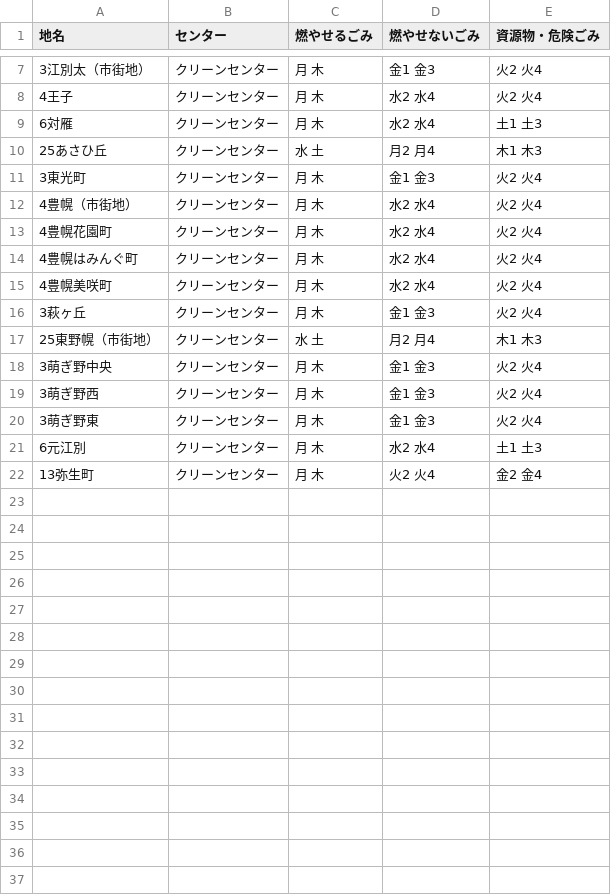
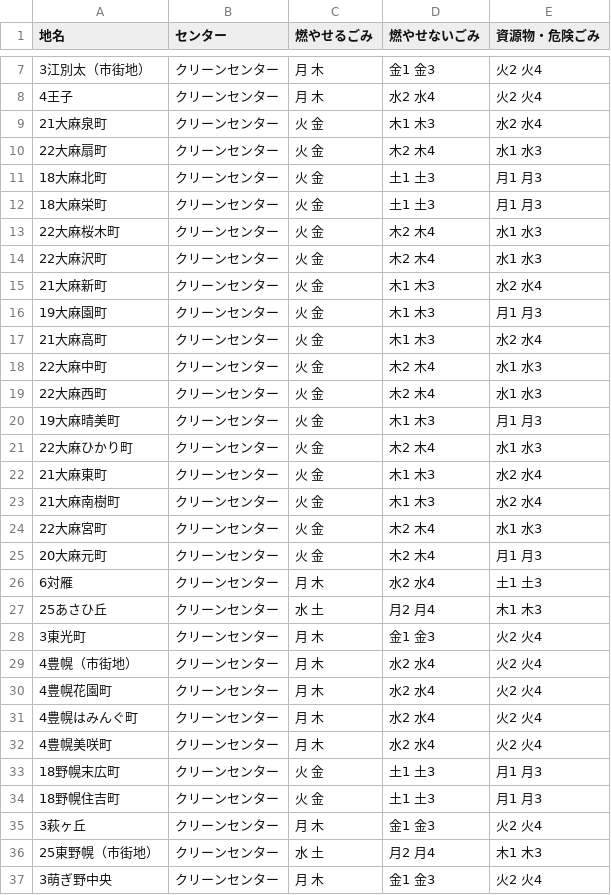
Before and after one commit to testbytest/5374, a CSV file: data/area_days.csv, drawn as a sheet; only a part is shown, gaps mark what is left out; the shorter side is filled out with more unchanged rows.

Commit message:
Update area_days.csv

```diff
--- a/data/area_days.csv
+++ b/data/area_days.csv
@@ -8,2 +8,19 @@
 4王子,クリーンセンター,月 木,水2 水4,火2 火4
+21大麻泉町,クリーンセンター,火 金,木1 木3,水2 水4
+22大麻扇町,クリーンセンター,火 金,木2 木4,水1 水3
+18大麻北町,クリーンセンター,火 金,土1 土3,月1 月3
+18大麻栄町,クリーンセンター,火 金,土1 土3,月1 月3
+22大麻桜木町,クリーンセンター,火 金,木2 木4,水1 水3
+22大麻沢町,クリーンセンター,火 金,木2 木4,水1 水3
+21大麻新町,クリーンセンター,火 金,木1 木3,水2 水4
+19大麻園町,クリーンセンター,火 金,木1 木3,月1 月3
+21大麻高町,クリーンセンター,火 金,木1 木3,水2 水4
+22大麻中町,クリーンセンター,火 金,木2 木4,水1 水3
+22大麻西町,クリーンセンター,火 金,木2 木4,水1 水3
+19大麻晴美町,クリーンセンター,火 金,木1 木3,月1 月3
+22大麻ひかり町,クリーンセンター,火 金,木2 木4,水1 水3
+21大麻東町,クリーンセンター,火 金,木1 木3,水2 水4
+21大麻南樹町,クリーンセンター,火 金,木1 木3,水2 水4
+22大麻宮町,クリーンセンター,火 金,木2 木4,水1 水3
+20大麻元町,クリーンセンター,火 金,木2 木4,月1 月3
 6対雁,クリーンセンター,月 木,水2 水4,土1 土3
@@ -15,2 +32,4 @@
 4豊幌美咲町,クリーンセンター,月 木,水2 水4,火2 火4
+18野幌末広町,クリーンセンター,火 金,土1 土3,月1 月3
+18野幌住吉町,クリーンセンター,火 金,土1 土3,月1 月3
 3萩ヶ丘,クリーンセンター,月 木,金1 金3,火2 火4
```
